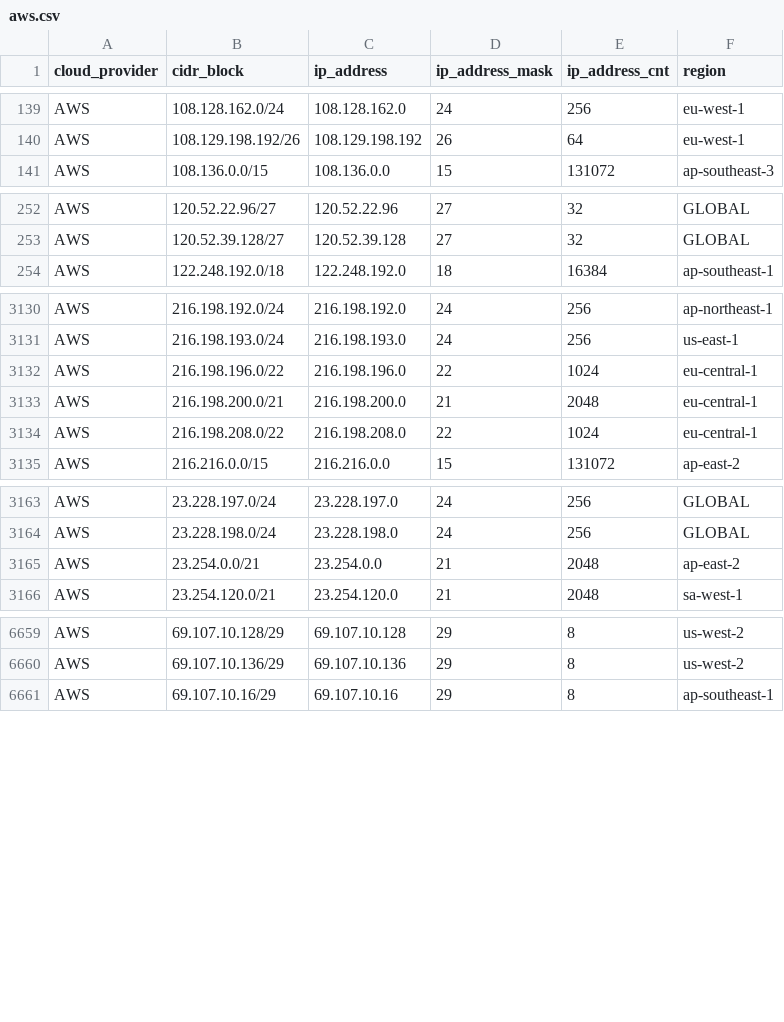
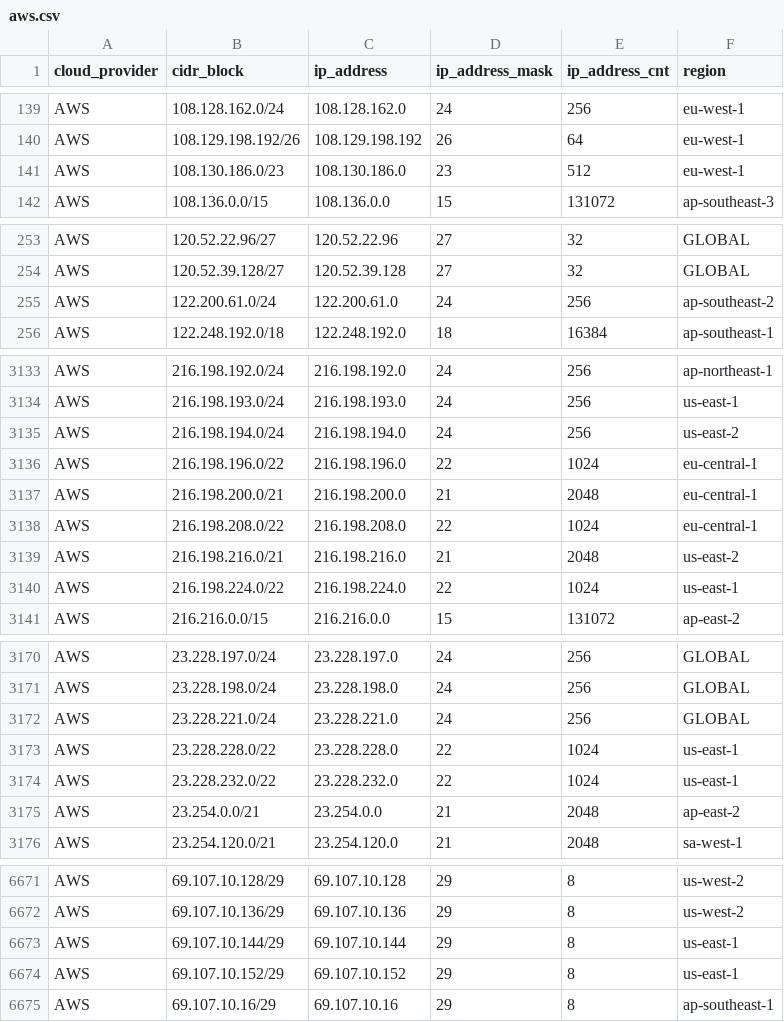
Before and after one commit to danilabs/public-cloud-provider-ip-ranges, a CSV file: data/providers/aws.csv, drawn as a sheet; only a part is shown, gaps mark what is left out; the diff covers the shown part only; the diff names each change by its address in the sheet, - before the commit and + after, or states it on an @@ line.

```diff
--- a/data/providers/aws.csv
+++ b/data/providers/aws.csv
+row 141: AWS | 108.130.186.0/23 | 108.130.186.0 | 23 | 512 | eu-west-1
+row 255: AWS | 122.200.61.0/24 | 122.200.61.0 | 24 | 256 | ap-southeast-2
+row 3135: AWS | 216.198.194.0/24 | 216.198.194.0 | 24 | 256 | us-east-2
+row 3139: AWS | 216.198.216.0/21 | 216.198.216.0 | 21 | 2048 | us-east-2
+row 3140: AWS | 216.198.224.0/22 | 216.198.224.0 | 22 | 1024 | us-east-1
+row 3172: AWS | 23.228.221.0/24 | 23.228.221.0 | 24 | 256 | GLOBAL
+row 3173: AWS | 23.228.228.0/22 | 23.228.228.0 | 22 | 1024 | us-east-1
+row 3174: AWS | 23.228.232.0/22 | 23.228.232.0 | 22 | 1024 | us-east-1
+row 6673: AWS | 69.107.10.144/29 | 69.107.10.144 | 29 | 8 | us-east-1
+row 6674: AWS | 69.107.10.152/29 | 69.107.10.152 | 29 | 8 | us-east-1
```
Also changed, not shown: 4 added rows elsewhere in this file, 29 other files.
